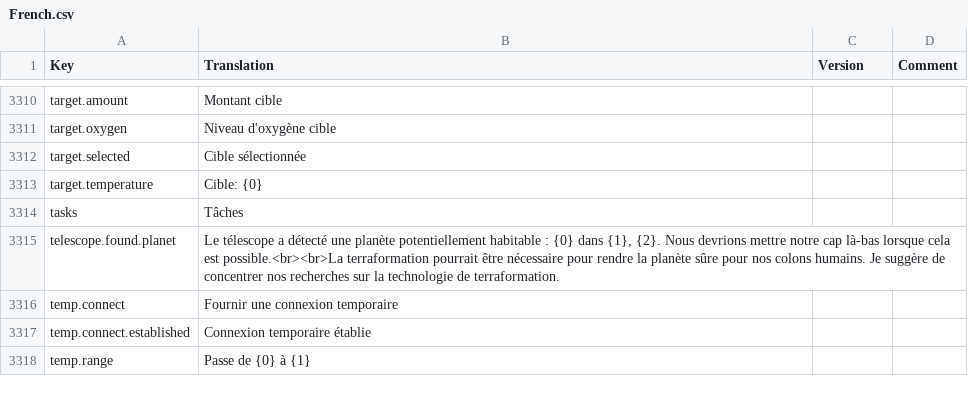
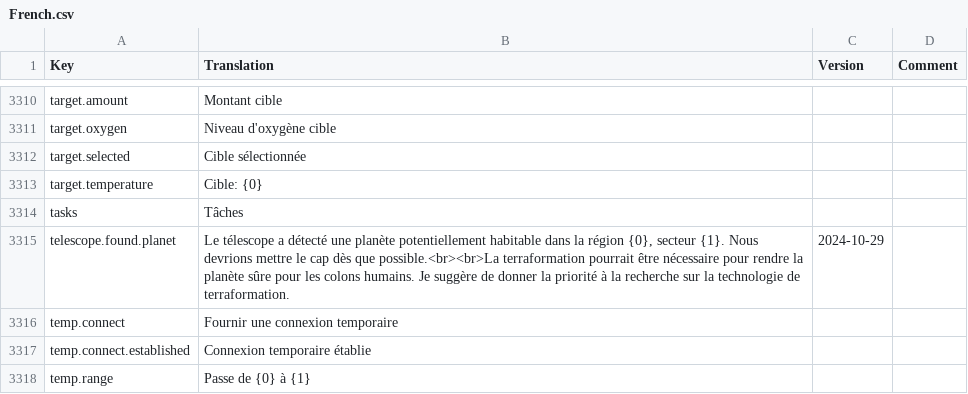
Before and after one commit to kodolinija/stardeus-translations, a CSV file: Translations/French.csv, drawn as a sheet; only a part is shown, gaps mark what is left out; the diff covers the shown part only.

```diff
--- a/Translations/French.csv
+++ b/Translations/French.csv
@@ -3314,3 +3314,3 @@ target.temperature,Cible: {0},,
 tasks,Tâches,,
-telescope.found.planet,"Le télescope a détecté une planète potentiellement habitable : {0} dans {1}, {2}. Nous devrions mettre notre cap là-bas lorsque cela est possible.<br><br>La terraformation pourrait être nécessaire pour rendre la planète sûre pour nos colons humains. Je suggère de concentrer nos recherches sur la technologie de terraformation.",,
+telescope.found.planet,"Le télescope a détecté une planète potentiellement habitable dans la région {0}, secteur {1}. Nous devrions mettre le cap dès que possible.<br><br>La terraformation pourrait être nécessaire pour rendre la planète sûre pour les colons humains. Je suggère de donner la priorité à la recherche sur la technologie de terraformation.",2024-10-29,
 temp.connect,Fournir une connexion temporaire,,
```
Also changed, not shown: 14 edited cells elsewhere in this file.
